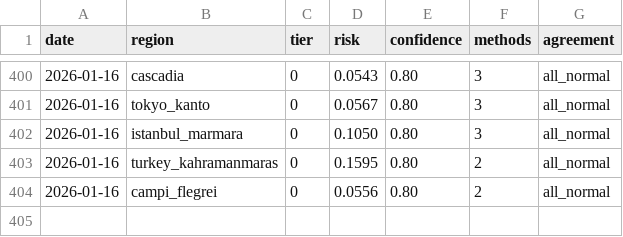
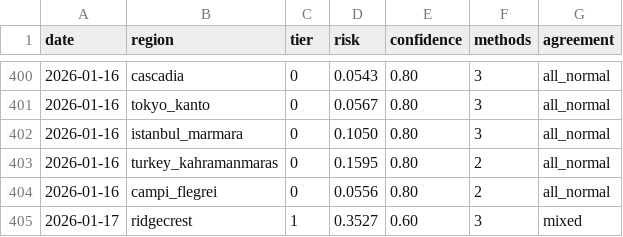
Before and after one commit to kantrarian/geospec, a CSV file: monitoring/dashboard/data.csv, drawn as a sheet; only a part is shown, gaps mark what is left out.

```diff
--- a/monitoring/dashboard/data.csv
+++ b/monitoring/dashboard/data.csv
@@ -404 +404,2 @@ date,region,tier,risk,confidence,methods,agreement
 2026-01-16,campi_flegrei,0,0.0556,0.80,2,all_normal
+2026-01-17,ridgecrest,1,0.3527,0.60,3,mixed
```
Also changed, not shown: 1 other file.
